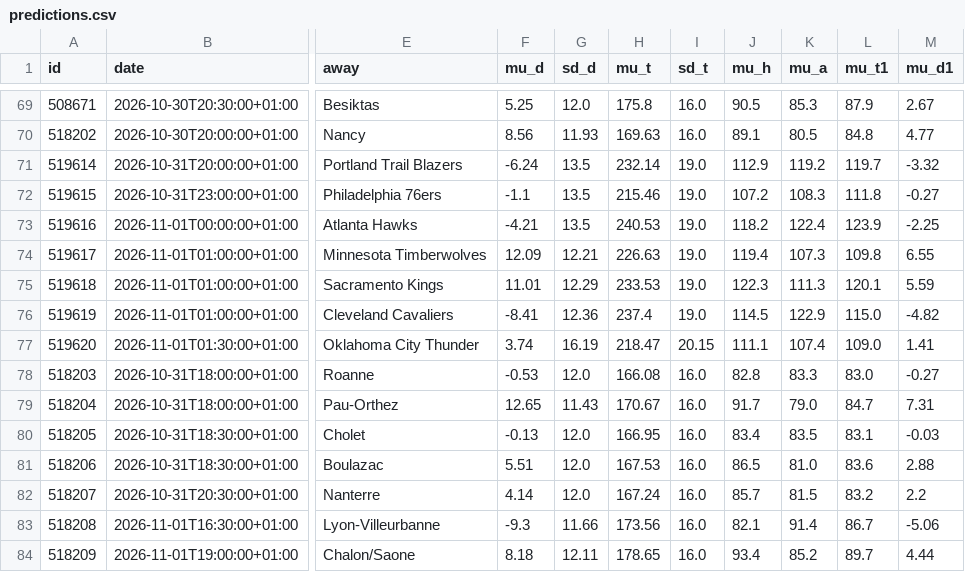
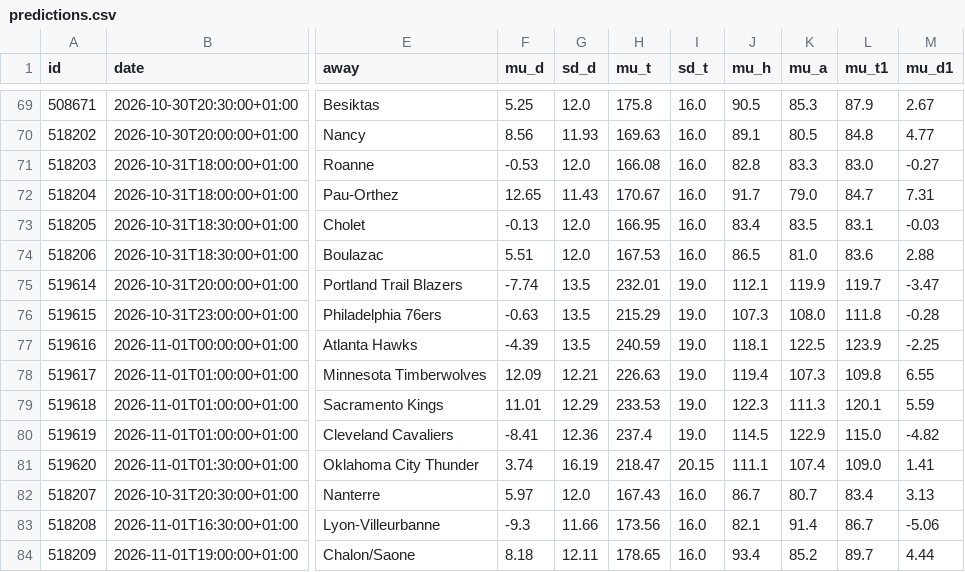
Before and after one commit to tessoncharles-sys/paris-data, a CSV file: data/raw/basket/predictions.csv, drawn as a sheet; only a part is shown, gaps mark what is left out; addresses are those after the commit; the diff names each change by its address in the sheet, - before the commit and + after, or states it on an @@ line.

```diff
--- a/data/raw/basket/predictions.csv
+++ b/data/raw/basket/predictions.csv
@@ row 78 moved to row 71: 518203 @@
@@ row 79 moved to row 72: 518204 @@
@@ row 80 moved to row 73: 518205 @@
@@ row 81 moved to row 74: 518206 @@
-F75 (mu_d): -6.24
+F75 (mu_d): -7.74
-H75 (mu_t): 232.14
+H75 (mu_t): 232.01
-J75 (mu_h): 112.9
+J75 (mu_h): 112.1
-K75 (mu_a): 119.2
+K75 (mu_a): 119.9
-M75 (mu_d1): -3.32
+M75 (mu_d1): -3.47
-F76 (mu_d): -1.1
+F76 (mu_d): -0.63
-H76 (mu_t): 215.46
+H76 (mu_t): 215.29
-J76 (mu_h): 107.2
+J76 (mu_h): 107.3
-K76 (mu_a): 108.3
+K76 (mu_a): 108.0
-M76 (mu_d1): -0.27
+M76 (mu_d1): -0.28
-F77 (mu_d): -4.21
+F77 (mu_d): -4.39
-H77 (mu_t): 240.53
+H77 (mu_t): 240.59
-J77 (mu_h): 118.2
+J77 (mu_h): 118.1
-K77 (mu_a): 122.4
+K77 (mu_a): 122.5
-F82 (mu_d): 4.14
+F82 (mu_d): 5.97
-H82 (mu_t): 167.24
+H82 (mu_t): 167.43
-J82 (mu_h): 85.7
+J82 (mu_h): 86.7
-K82 (mu_a): 81.5
+K82 (mu_a): 80.7
-L82 (mu_t1): 83.2
+L82 (mu_t1): 83.4
-M82 (mu_d1): 2.2
+M82 (mu_d1): 3.13
```
Also changed, not shown: data/raw/basket/results.csv, data/raw/handball/predictions.csv, 24 other files.
